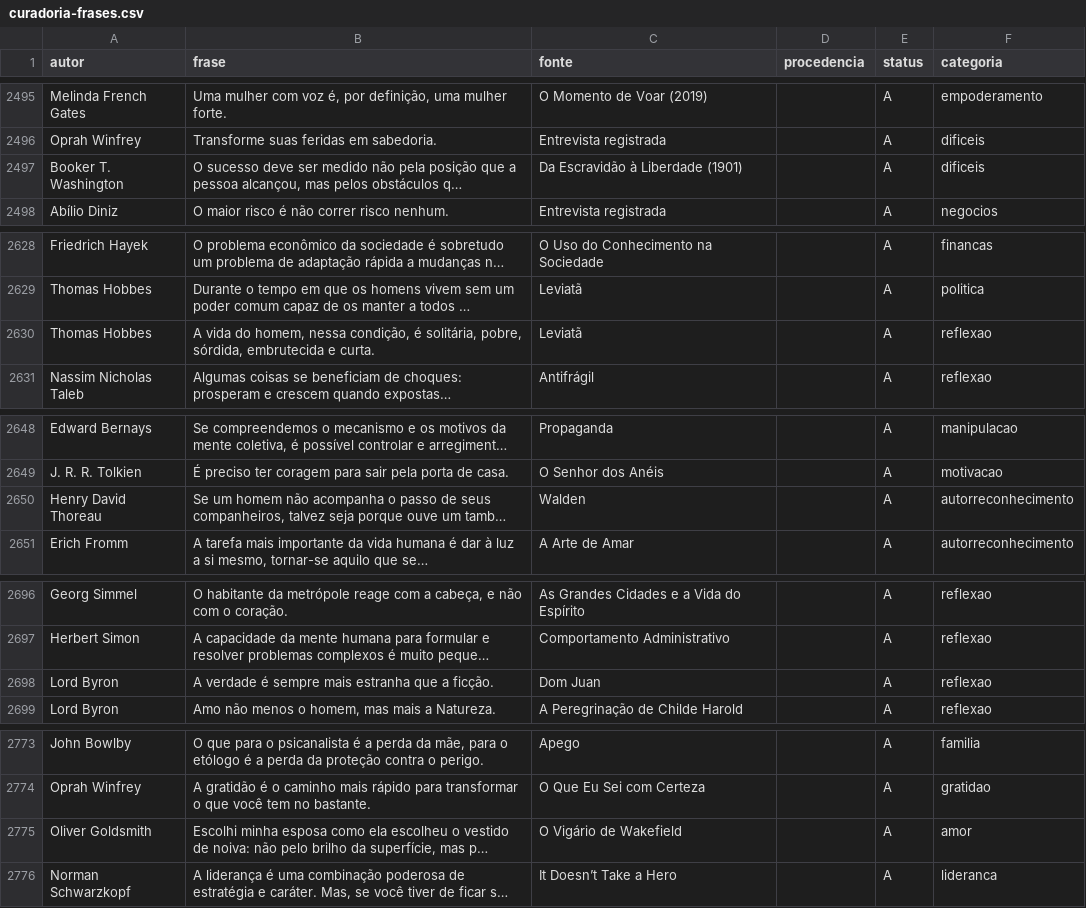
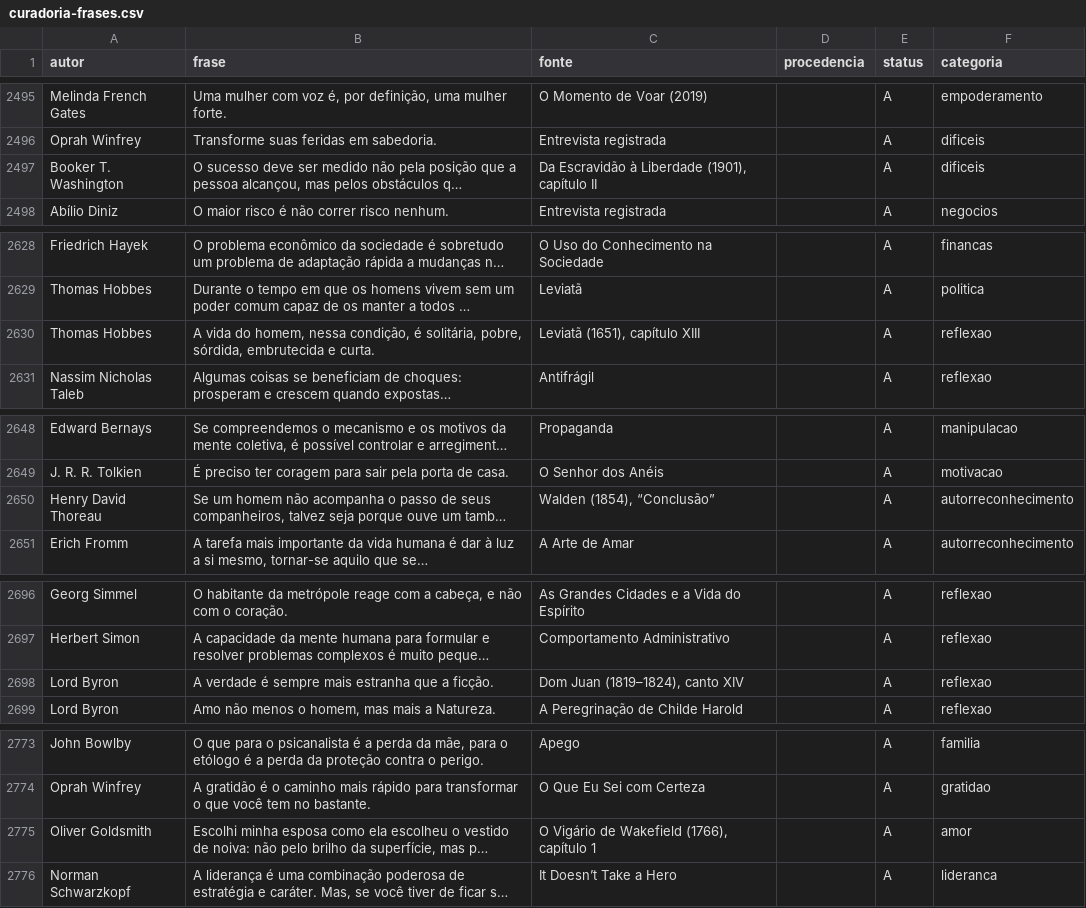
Before and after one commit to victormrcaldas-coder/Projeto-atualizado--Site, a CSV file: curadoria/curadoria-frases.csv, drawn as a sheet; only a part is shown, gaps mark what is left out; long unchanged cells end in …; the diff covers the shown part only; the diff names each change by its address in the sheet, - before the commit and + after, or states it on an @@ line.

```diff
--- a/curadoria/curadoria-frases.csv
+++ b/curadoria/curadoria-frases.csv
-C2497 (fonte): Da Escravidão à Liberdade (1901)
+C2497 (fonte): Da Escravidão à Liberdade (1901), capítulo II
-C2630 (fonte): Leviatã
+C2630 (fonte): Leviatã (1651), capítulo XIII
-C2650 (fonte): Walden
+C2650 (fonte): Walden (1854), “Conclusão”
-C2698 (fonte): Dom Juan
+C2698 (fonte): Dom Juan (1819–1824), canto XIV
-C2775 (fonte): O Vigário de Wakefield
+C2775 (fonte): O Vigário de Wakefield (1766), capítulo 1
```
Also changed, not shown: 11 edited cells elsewhere in this file, 6 other files.
